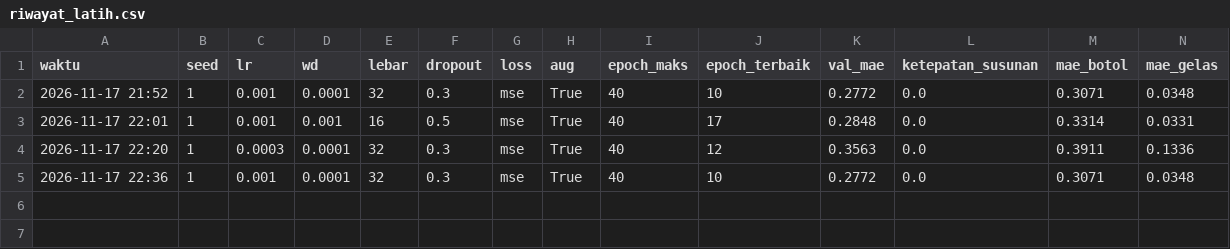
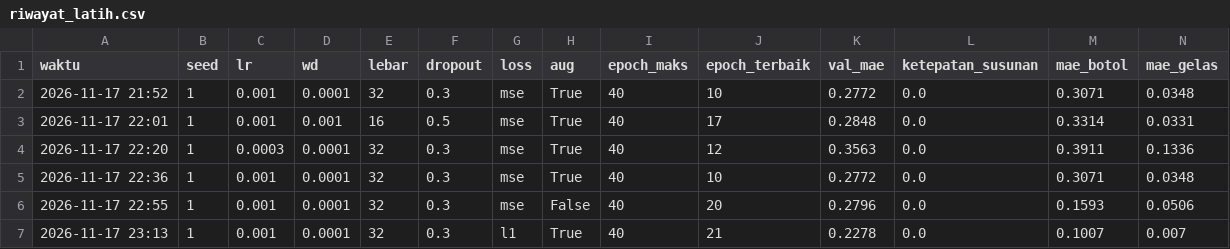
Before and after one commit to devynaass/tablenumber-nineteen19, a CSV file: models/123450007/riwayat_latih.csv, drawn as a sheet; only a part is shown; rows hold the shown columns only; the diff names each change by its address in the sheet, - before the commit and + after, or states it on an @@ line.

Commit message:
CNN: loss L1 jadi konfigurasi akhir, seed 1

```diff
--- a/models/123450007/riwayat_latih.csv
+++ b/models/123450007/riwayat_latih.csv
+row 6: 2026-11-17 22:55 | 1 | 0.001 | 0.0001 | 32 | 0.3 | mse | False | 40 | 20 | 0.2796 | 0.0 | 0.1593 | 0.0506
+row 7: 2026-11-17 23:13 | 1 | 0.001 | 0.0001 | 32 | 0.3 | l1 | True | 40 | 21 | 0.2278 | 0.0 | 0.1007 | 0.007
```
Also changed, not shown: 3 other files.
